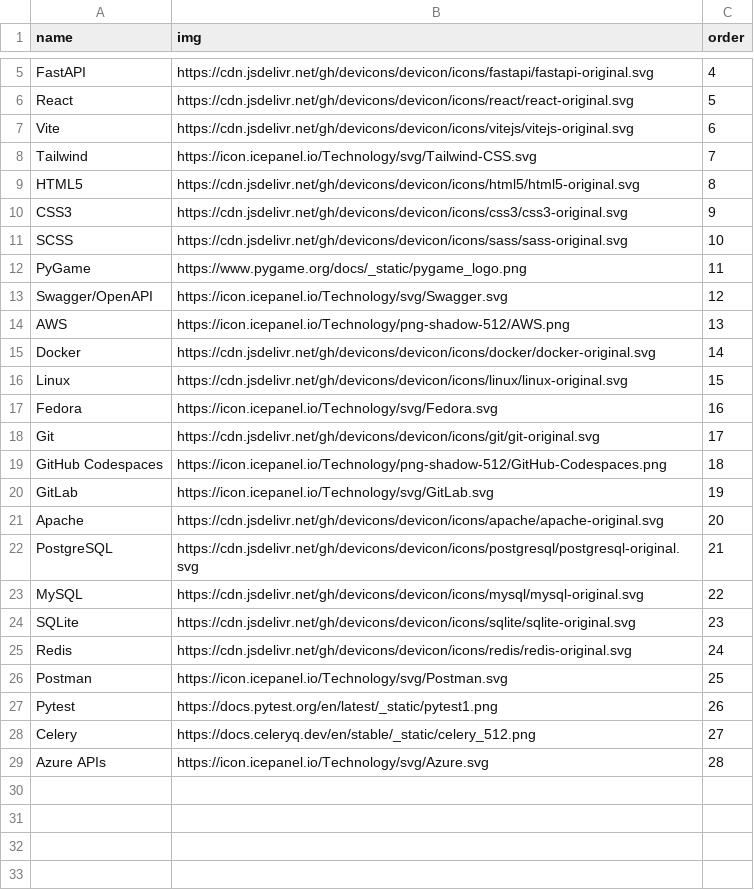
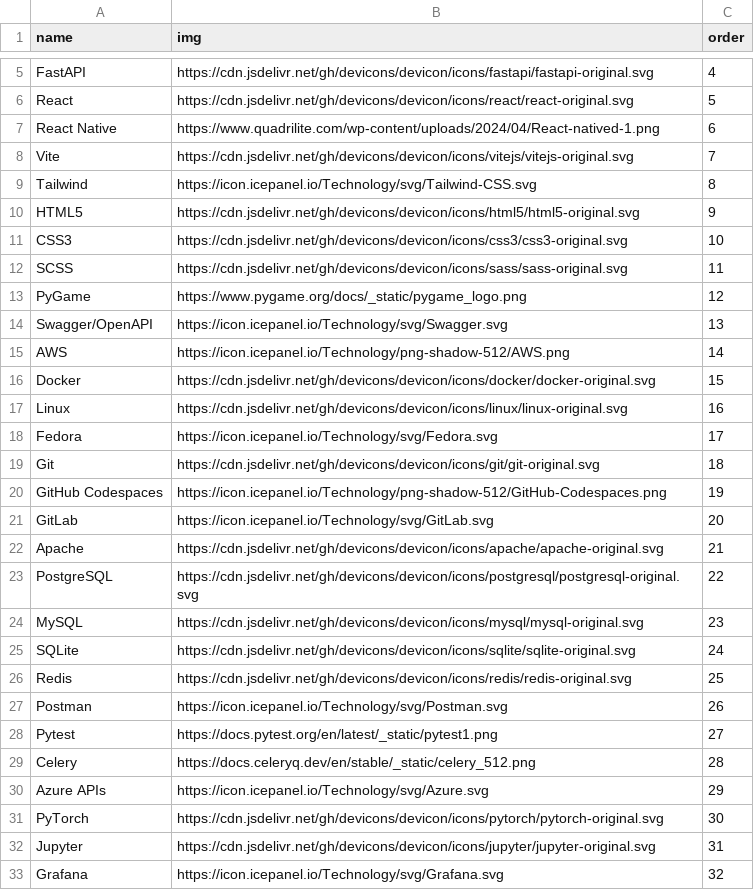
Before and after one commit to W-Mirshod/portfolio, a CSV file: archive/tech-stack-icons.csv, drawn as a sheet; only a part is shown, gaps mark what is left out; the diff covers the shown part only.

```diff
--- a/archive/tech-stack-icons.csv
+++ b/archive/tech-stack-icons.csv
@@ -6,24 +6,28 @@ name,img,order
 "React","https://cdn.jsdelivr.net/gh/devicons/devicon/icons/react/react-original.svg",5
-"Vite","https://cdn.jsdelivr.net/gh/devicons/devicon/icons/vitejs/vitejs-original.svg",6
-"Tailwind","https://icon.icepanel.io/Technology/svg/Tailwind-CSS.svg",7
-"HTML5","https://cdn.jsdelivr.net/gh/devicons/devicon/icons/html5/html5-original.svg",8
-"CSS3","https://cdn.jsdelivr.net/gh/devicons/devicon/icons/css3/css3-original.svg",9
-"SCSS","https://cdn.jsdelivr.net/gh/devicons/devicon/icons/sass/sass-original.svg",10
-"PyGame","https://www.pygame.org/docs/_static/pygame_logo.png",11
-"Swagger/OpenAPI","https://icon.icepanel.io/Technology/svg/Swagger.svg",12
-"AWS","https://icon.icepanel.io/Technology/png-shadow-512/AWS.png",13
-"Docker","https://cdn.jsdelivr.net/gh/devicons/devicon/icons/docker/docker-original.svg",14
-"Linux","https://cdn.jsdelivr.net/gh/devicons/devicon/icons/linux/linux-original.svg",15
-"Fedora","https://icon.icepanel.io/Technology/svg/Fedora.svg",16
-"Git","https://cdn.jsdelivr.net/gh/devicons/devicon/icons/git/git-original.svg",17
-"GitHub Codespaces","https://icon.icepanel.io/Technology/png-shadow-512/GitHub-Codespaces.png",18
-"GitLab","https://icon.icepanel.io/Technology/svg/GitLab.svg",19
-"Apache","https://cdn.jsdelivr.net/gh/devicons/devicon/icons/apache/apache-original.svg",20
-"PostgreSQL","https://cdn.jsdelivr.net/gh/devicons/devicon/icons/postgresql/postgresql-original.svg",21
-"MySQL","https://cdn.jsdelivr.net/gh/devicons/devicon/icons/mysql/mysql-original.svg",22
-"SQLite","https://cdn.jsdelivr.net/gh/devicons/devicon/icons/sqlite/sqlite-original.svg",23
-"Redis","https://cdn.jsdelivr.net/gh/devicons/devicon/icons/redis/redis-original.svg",24
-"Postman","https://icon.icepanel.io/Technology/svg/Postman.svg",25
-"Pytest","https://docs.pytest.org/en/latest/_static/pytest1.png",26
-"Celery","https://docs.celeryq.dev/en/stable/_static/celery_512.png",27
-"Azure APIs","https://icon.icepanel.io/Technology/svg/Azure.svg",28
+"React Native","https://www.quadrilite.com/wp-content/uploads/2024/04/React-natived-1.png",6
+"Vite","https://cdn.jsdelivr.net/gh/devicons/devicon/icons/vitejs/vitejs-original.svg",7
+"Tailwind","https://icon.icepanel.io/Technology/svg/Tailwind-CSS.svg",8
+"HTML5","https://cdn.jsdelivr.net/gh/devicons/devicon/icons/html5/html5-original.svg",9
+"CSS3","https://cdn.jsdelivr.net/gh/devicons/devicon/icons/css3/css3-original.svg",10
+"SCSS","https://cdn.jsdelivr.net/gh/devicons/devicon/icons/sass/sass-original.svg",11
+"PyGame","https://www.pygame.org/docs/_static/pygame_logo.png",12
+"Swagger/OpenAPI","https://icon.icepanel.io/Technology/svg/Swagger.svg",13
+"AWS","https://icon.icepanel.io/Technology/png-shadow-512/AWS.png",14
+"Docker","https://cdn.jsdelivr.net/gh/devicons/devicon/icons/docker/docker-original.svg",15
+"Linux","https://cdn.jsdelivr.net/gh/devicons/devicon/icons/linux/linux-original.svg",16
+"Fedora","https://icon.icepanel.io/Technology/svg/Fedora.svg",17
+"Git","https://cdn.jsdelivr.net/gh/devicons/devicon/icons/git/git-original.svg",18
+"GitHub Codespaces","https://icon.icepanel.io/Technology/png-shadow-512/GitHub-Codespaces.png",19
+"GitLab","https://icon.icepanel.io/Technology/svg/GitLab.svg",20
+"Apache","https://cdn.jsdelivr.net/gh/devicons/devicon/icons/apache/apache-original.svg",21
+"PostgreSQL","https://cdn.jsdelivr.net/gh/devicons/devicon/icons/postgresql/postgresql-original.svg",22
+"MySQL","https://cdn.jsdelivr.net/gh/devicons/devicon/icons/mysql/mysql-original.svg",23
+"SQLite","https://cdn.jsdelivr.net/gh/devicons/devicon/icons/sqlite/sqlite-original.svg",24
+"Redis","https://cdn.jsdelivr.net/gh/devicons/devicon/icons/redis/redis-original.svg",25
+"Postman","https://icon.icepanel.io/Technology/svg/Postman.svg",26
+"Pytest","https://docs.pytest.org/en/latest/_static/pytest1.png",27
+"Celery","https://docs.celeryq.dev/en/stable/_static/celery_512.png",28
+"Azure APIs","https://icon.icepanel.io/Technology/svg/Azure.svg",29
+"PyTorch","https://cdn.jsdelivr.net/gh/devicons/devicon/icons/pytorch/pytorch-original.svg",30
+"Jupyter","https://cdn.jsdelivr.net/gh/devicons/devicon/icons/jupyter/jupyter-original.svg",31
+"Grafana","https://icon.icepanel.io/Technology/svg/Grafana.svg",32
```
Also changed, not shown: 6 added rows elsewhere in this file, archive/experiences.csv, archive/projects.csv, 2 other files.
